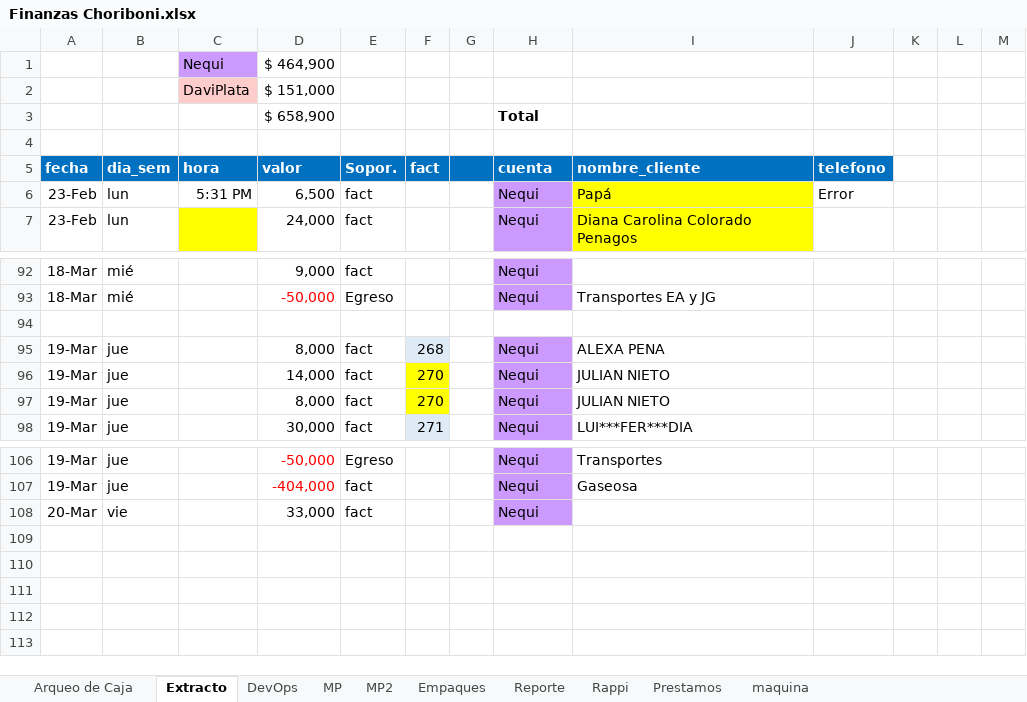
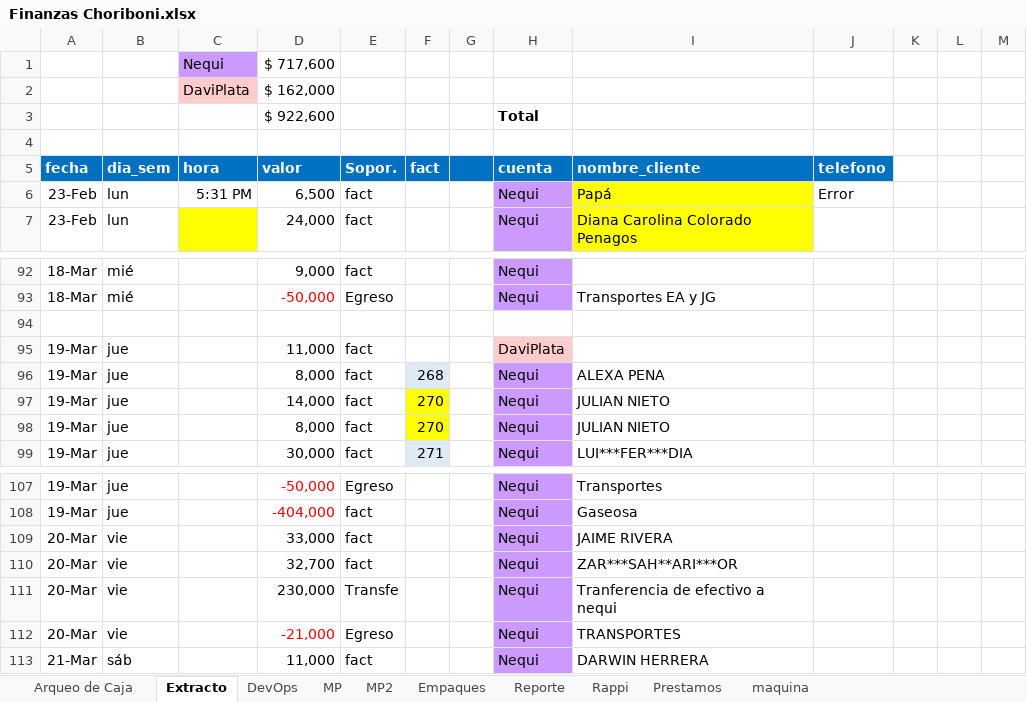
Before and after one commit to edwin15torres/Hardware, an Excel workbook: Finanzas Choriboni.xlsx, sheet Extracto, drawn as a sheet; only a part is shown, gaps mark what is left out; values as stored, in another font and other column widths than the file's, no borders; addresses are those after the commit; the diff names each change by its address in the sheet, - before the commit and + after, or states it on an @@ line.

```diff
--- a/Finanzas Choriboni.xlsx (sheet Extracto)
+++ b/Finanzas Choriboni.xlsx (sheet Extracto)
-D1 (valor): $ 464,900
+D1 (valor): $ 717,600
-D2 (valor): $ 151,000
+D2 (valor): $ 162,000
-D3 (valor): $ 658,900
+D3 (valor): $ 922,600
+row 95: 19-Mar | jue |  | 11,000 | fact |  |  | DaviPlata
-I109 (nombre_cliente): (empty)
+I109 (nombre_cliente): JAIME RIVERA
+row 110: 20-Mar | vie |  | 32,700 | fact |  |  | Nequi | ZAR***SAH**ARI***OR
+row 111: 20-Mar | vie |  | 230,000 | Transfe |  |  | Nequi | Tranferencia de efectivo a nequi
+row 112: 20-Mar | vie |  | -21,000 | Egreso |  |  | Nequi | TRANSPORTES
+row 113: 21-Mar | sáb |  | 11,000 | fact |  |  | Nequi | DARWIN HERRERA
```
Also changed, not shown: sheet MP2, sheet MP, sheet DevOps, sheet Arqueo de Caja, sheet maquina, sheet Prestamos, formulas that keep their value, 3 other files.
